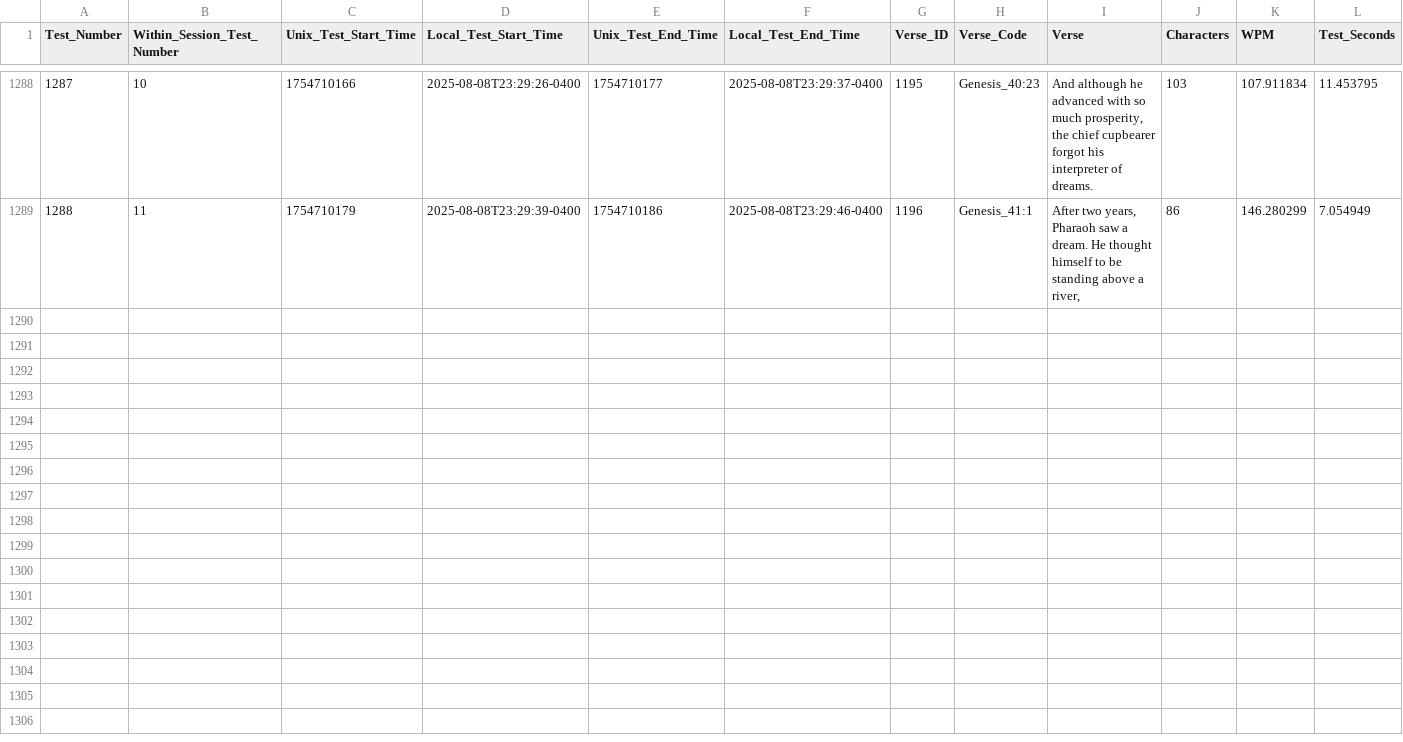
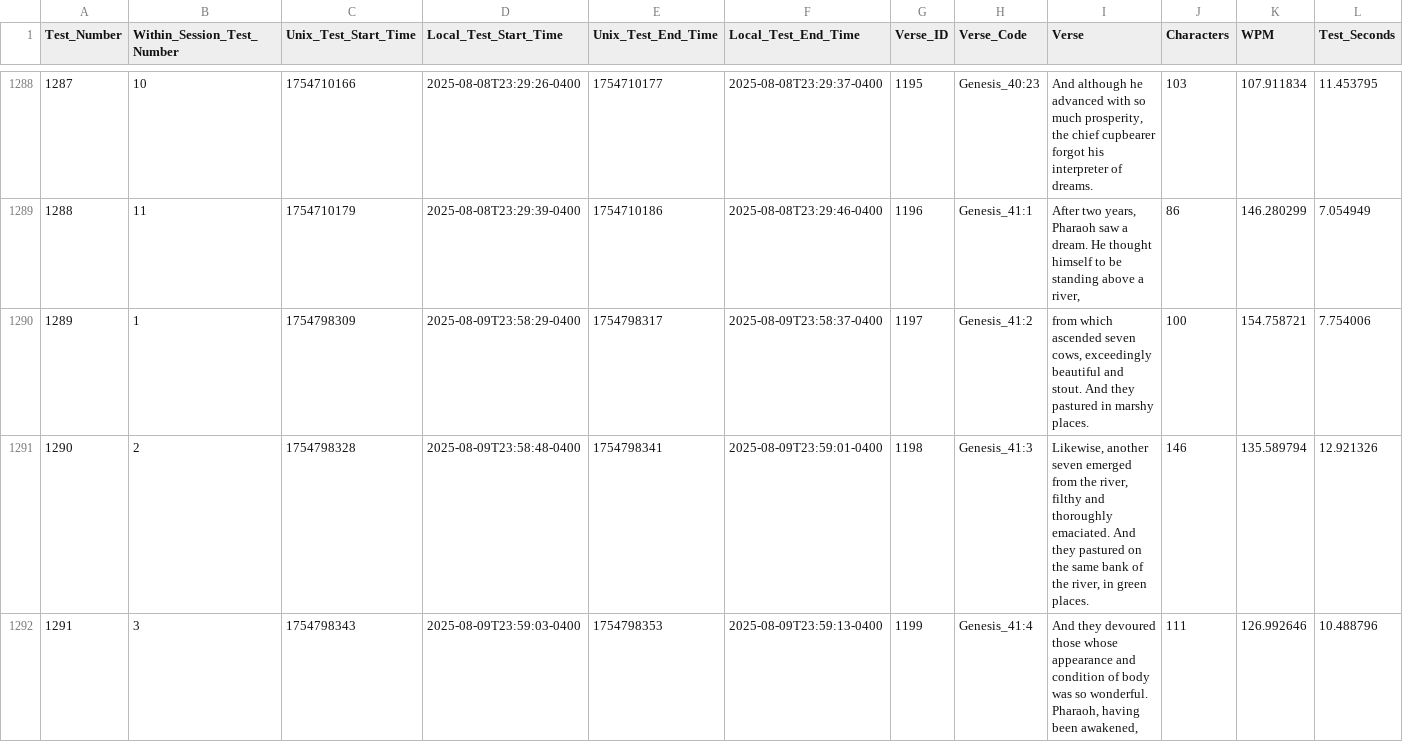
Before and after one commit to redzimski/cpp_tttb, a CSV file: Files/test_results.csv, drawn as a sheet; only a part is shown, gaps mark what is left out; rows hold the shown columns only; the diff names each change by its address in the sheet, - before the commit and + after, or states it on an @@ line.

```diff
--- a/Files/test_results.csv
+++ b/Files/test_results.csv
+row 1290: 1289 | 1 | 1754798309 | 2025-08-09T23:58:29-0400 | 1754798317 | 2025-08-09T23:58:37-0400 | 1197 | Genesis_41:2 | from which ascended seven cows, exceedingly beautiful and stout. And they pastured in marshy places. | 100 | 154.758721 | 7.754006
+row 1291: 1290 | 2 | 1754798328 | 2025-08-09T23:58:48-0400 | 1754798341 | 2025-08-09T23:59:01-0400 | 1198 | Genesis_41:3 | Likewise, another seven emerged from the river, filthy and thoroughly emaciated. And they pastured on the same bank of the river, in green places. | 146 | 135.589794 | 12.921326
+row 1292: 1291 | 3 | 1754798343 | 2025-08-09T23:59:03-0400 | 1754798353 | 2025-08-09T23:59:13-0400 | 1199 | Genesis_41:4 | And they devoured those whose appearance and condition of body was so wonderful. Pharaoh, having been awakened, | 111 | 126.992646 | 10.488796
```
Also changed, not shown: Files/keypress_processing_time.csv, Files/word_results.csv, 16 other files.
